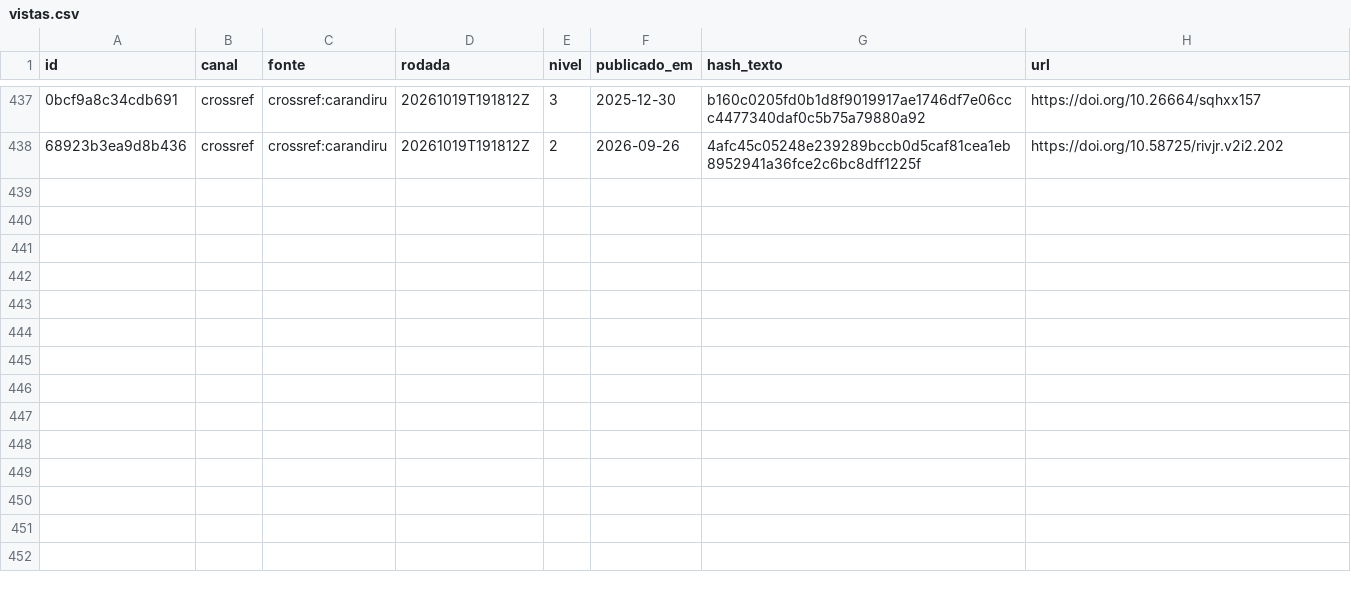
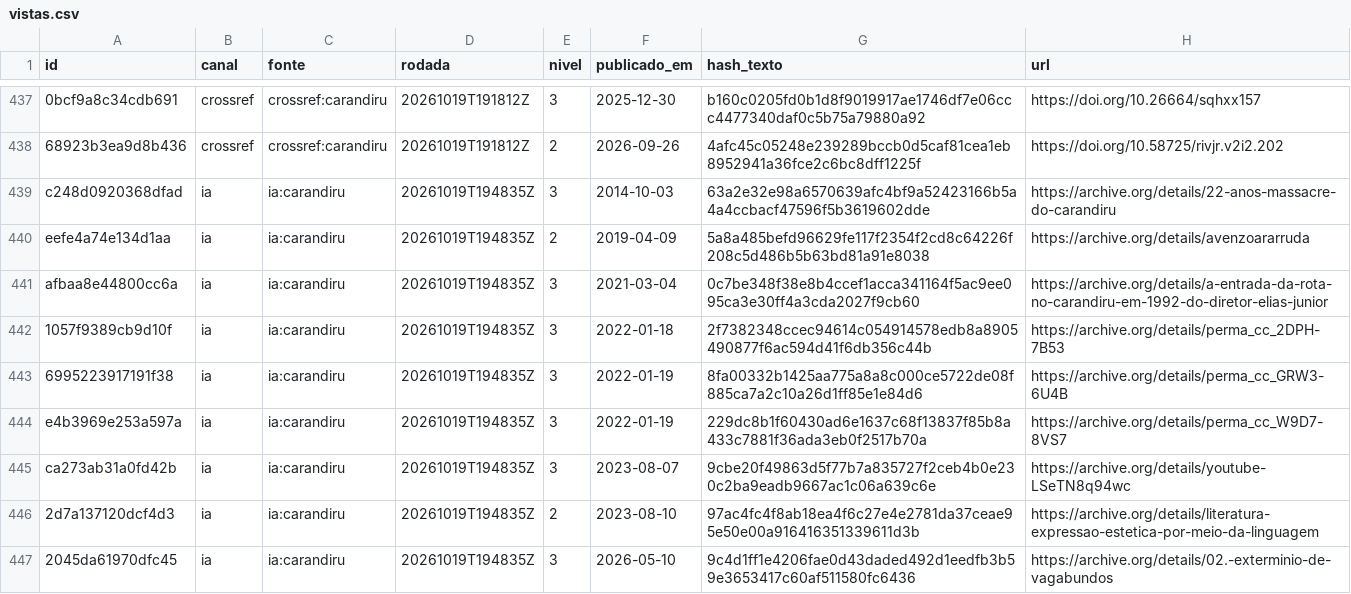
Before and after one commit to luccas-amorim/aletheia, a CSV file: vistas.csv, drawn as a sheet; only a part is shown, gaps mark what is left out; the diff names each change by its address in the sheet, - before the commit and + after, or states it on an @@ line.

```diff
--- a/vistas.csv
+++ b/vistas.csv
+row 439: c248d0920368dfad | ia | ia:carandiru | 20261019T194835Z | 3 | 2014-10-03 | 63a2e32e98a6570639afc4bf9a52423166b5a4a4ccbacf47596f5b3619602dde | https://archive.org/details/22-anos-massacre-do-carandiru
+row 440: eefe4a74e134d1aa | ia | ia:carandiru | 20261019T194835Z | 2 | 2019-04-09 | 5a8a485befd96629fe117f2354f2cd8c64226f208c5d486b5b63bd81a91e8038 | https://archive.org/details/avenzoararruda
+row 441: afbaa8e44800cc6a | ia | ia:carandiru | 20261019T194835Z | 3 | 2021-03-04 | 0c7be348f38e8b4ccef1acca341164f5ac9ee095ca3e30ff4a3cda2027f9cb60 | https://archive.org/details/a-entrada-da-rota-no-carandiru-em-1992-do-diretor-elias-junior
+row 442: 1057f9389cb9d10f | ia | ia:carandiru | 20261019T194835Z | 3 | 2022-01-18 | 2f7382348ccec94614c054914578edb8a8905490877f6ac594d41f6db356c44b | https://archive.org/details/perma_cc_2DPH-7B53
+row 443: 6995223917191f38 | ia | ia:carandiru | 20261019T194835Z | 3 | 2022-01-19 | 8fa00332b1425aa775a8a8c000ce5722de08f885ca7a2c10a26d1ff85e1e84d6 | https://archive.org/details/perma_cc_GRW3-6U4B
+row 444: e4b3969e253a597a | ia | ia:carandiru | 20261019T194835Z | 3 | 2022-01-19 | 229dc8b1f60430ad6e1637c68f13837f85b8a433c7881f36ada3eb0f2517b70a | https://archive.org/details/perma_cc_W9D7-8VS7
+row 445: ca273ab31a0fd42b | ia | ia:carandiru | 20261019T194835Z | 3 | 2023-08-07 | 9cbe20f49863d5f77b7a835727f2ceb4b0e230c2ba9eadb9667ac1c06a639c6e | https://archive.org/details/youtube-LSeTN8q94wc
+row 446: 2d7a137120dcf4d3 | ia | ia:carandiru | 20261019T194835Z | 2 | 2023-08-10 | 97ac4fc4f8ab18ea4f6c27e4e2781da37ceae95e50e00a916416351339611d3b | https://archive.org/details/literatura-expressao-estetica-por-meio-da-linguagem
+row 447: 2045da61970dfc45 | ia | ia:carandiru | 20261019T194835Z | 3 | 2026-05-10 | 9c4d1ff1e4206fae0d43daded492d1eedfb3b59e3653417c60af511580fc6436 | https://archive.org/details/02.-exterminio-de-vagabundos
```
Also changed, not shown: catalogo.csv, 7 other files.
